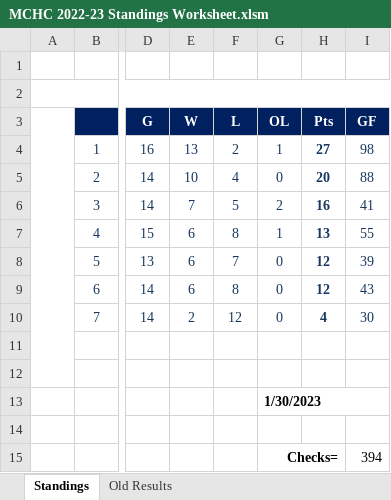
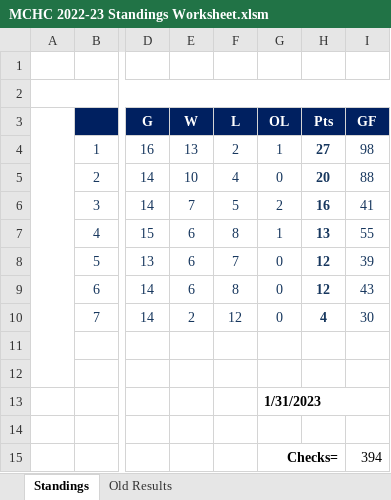
Before and after one commit to michael-m-casserly/methockey, an Excel workbook: DataFiles/MCHC 2022-23 Standings Worksheet.xlsm, sheet Standings, drawn as a sheet; only a part is shown, gaps mark what is left out; values as stored, in another font and other column widths than the file's, no borders; charts and pictures not drawn; the diff names each change by its address in the sheet, - before the commit and + after, or states it on an @@ line.

```diff
--- a/DataFiles/MCHC 2022-23 Standings Worksheet.xlsm (sheet Standings)
+++ b/DataFiles/MCHC 2022-23 Standings Worksheet.xlsm (sheet Standings)
-G13 (OL): 1/30/2023
+G13 (OL): 1/31/2023
```
Also changed, not shown: 1 other file.
